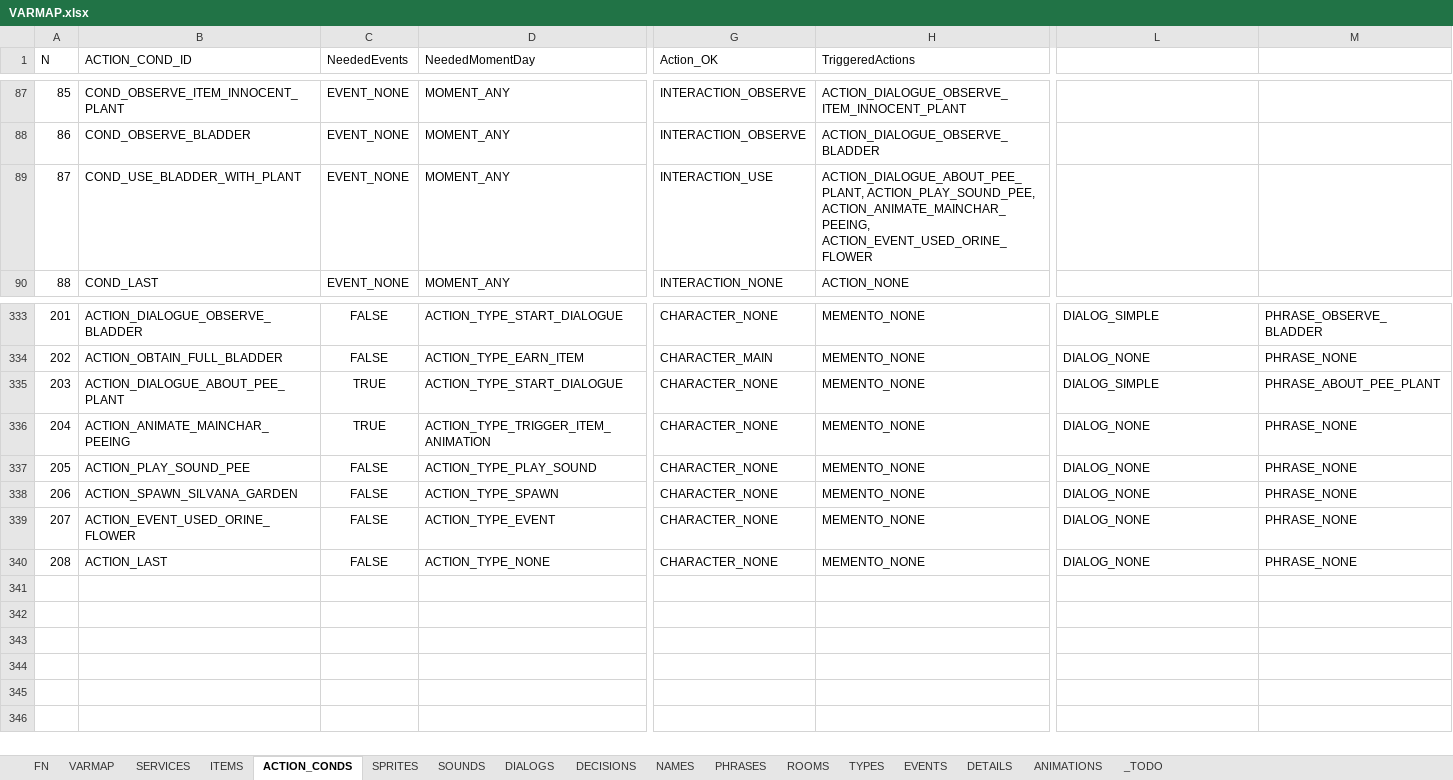
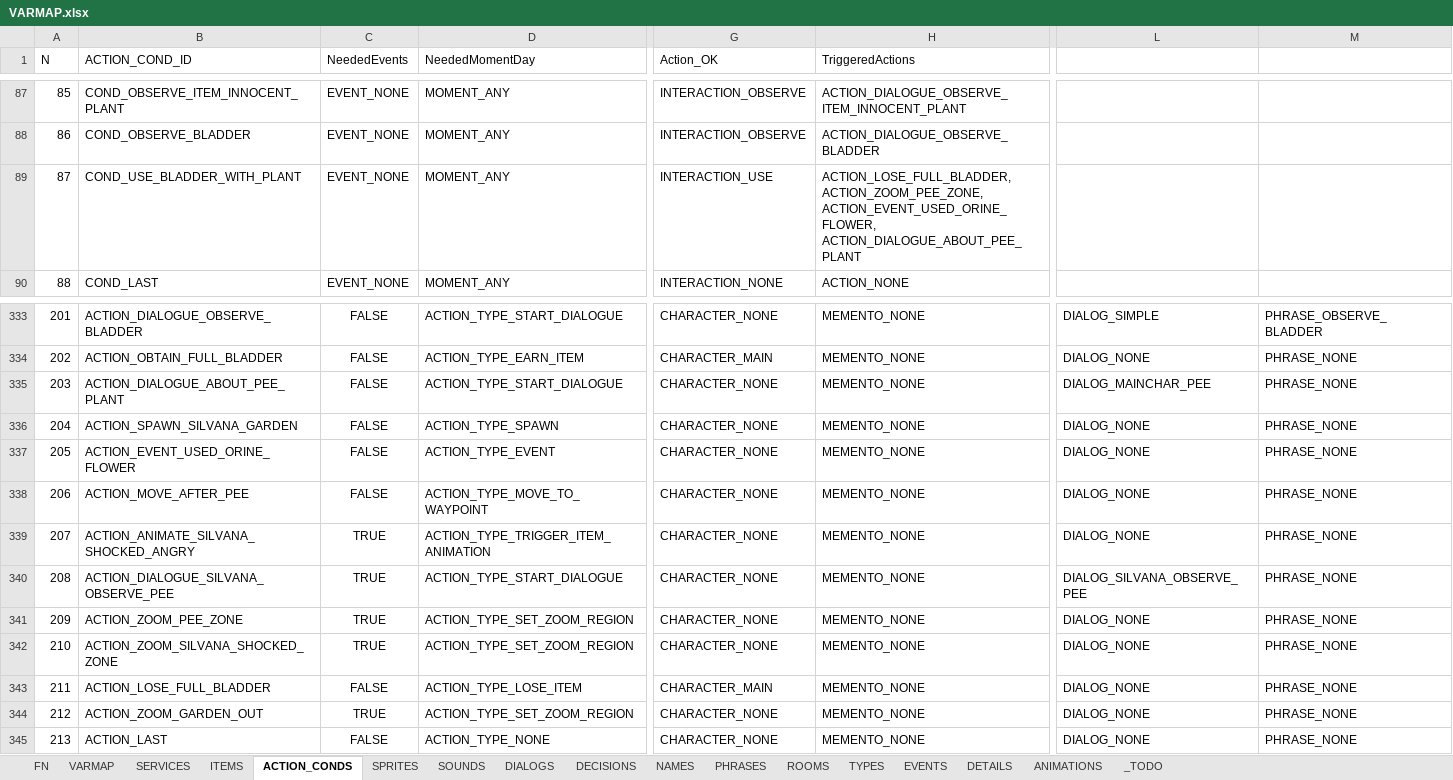
Before and after one commit to ivor4/Goblins3_AnotherQuest, an Excel workbook: VARMAP_Generator/VARMAP.xlsx, sheet ACTION_CONDS, drawn as a sheet; only a part is shown, gaps mark what is left out; values as stored, in another font and other column widths than the file's, no borders; charts and pictures and table styles not drawn; removed rows and columns are numbered as before the commit, all else as after; rows hold the shown columns only; the diff names each change by its address in the sheet, - before the commit and + after, or states it on an @@ line.

Commit message:
Garden part 1 completed

```diff
--- a/VARMAP_Generator/VARMAP.xlsx (sheet ACTION_CONDS)
+++ b/VARMAP_Generator/VARMAP.xlsx (sheet ACTION_CONDS)
-H89 (TriggeredActions): ACTION_DIALOGUE_ABOUT_PEE_PLANT, ACTION_PLAY_SOUND_PEE, ACTION_ANIMATE_MAINCHAR_PEEING, ACTION_EVENT_USED_ORINE_FLOWER
+H89 (TriggeredActions): ACTION_LOSE_FULL_BLADDER, ACTION_ZOOM_PEE_ZONE, ACTION_EVENT_USED_ORINE_FLOWER, ACTION_DIALOGUE_ABOUT_PEE_PLANT
-C335 (NeededEvents): TRUE
+C335 (NeededEvents): FALSE
-L335: DIALOG_SIMPLE
+L335: DIALOG_MAINCHAR_PEE
-M335: PHRASE_ABOUT_PEE_PLANT
+M335: PHRASE_NONE
-row 336: 204 | ACTION_ANIMATE_MAINCHAR_PEEING | TRUE | ACTION_TYPE_TRIGGER_ITEM_ANIMATION | CHARACTER_NONE | MEMENTO_NONE | DIALOG_NONE | PHRASE_NONE
-row 337: 205 | ACTION_PLAY_SOUND_PEE | FALSE | ACTION_TYPE_PLAY_SOUND | CHARACTER_NONE | MEMENTO_NONE | DIALOG_NONE | PHRASE_NONE
@@ column A (N) renumbered from row 336 down @@
+row 338: 206 | ACTION_MOVE_AFTER_PEE | FALSE | ACTION_TYPE_MOVE_TO_WAYPOINT | CHARACTER_NONE | MEMENTO_NONE | DIALOG_NONE | PHRASE_NONE
+row 339: 207 | ACTION_ANIMATE_SILVANA_SHOCKED_ANGRY | TRUE | ACTION_TYPE_TRIGGER_ITEM_ANIMATION | CHARACTER_NONE | MEMENTO_NONE | DIALOG_NONE | PHRASE_NONE
+row 340: 208 | ACTION_DIALOGUE_SILVANA_OBSERVE_PEE | TRUE | ACTION_TYPE_START_DIALOGUE | CHARACTER_NONE | MEMENTO_NONE | DIALOG_SILVANA_OBSERVE_PEE | PHRASE_NONE
+row 341: 209 | ACTION_ZOOM_PEE_ZONE | TRUE | ACTION_TYPE_SET_ZOOM_REGION | CHARACTER_NONE | MEMENTO_NONE | DIALOG_NONE | PHRASE_NONE
+row 342: 210 | ACTION_ZOOM_SILVANA_SHOCKED_ZONE | TRUE | ACTION_TYPE_SET_ZOOM_REGION | CHARACTER_NONE | MEMENTO_NONE | DIALOG_NONE | PHRASE_NONE
+row 343: 211 | ACTION_LOSE_FULL_BLADDER | FALSE | ACTION_TYPE_LOSE_ITEM | CHARACTER_MAIN | MEMENTO_NONE | DIALOG_NONE | PHRASE_NONE
+row 344: 212 | ACTION_ZOOM_GARDEN_OUT | TRUE | ACTION_TYPE_SET_ZOOM_REGION | CHARACTER_NONE | MEMENTO_NONE | DIALOG_NONE | PHRASE_NONE
```
Also changed, not shown: sheet DIALOGS, sheet PHRASES, sheet TYPES, sheet SOUNDS, sheet SERVICES, 45 other files.
